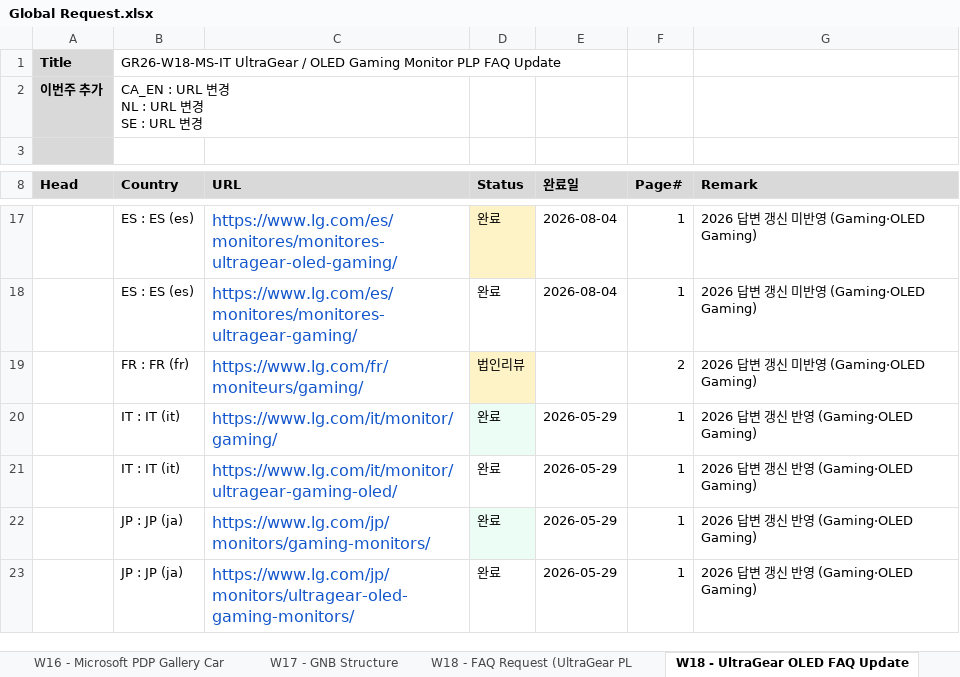
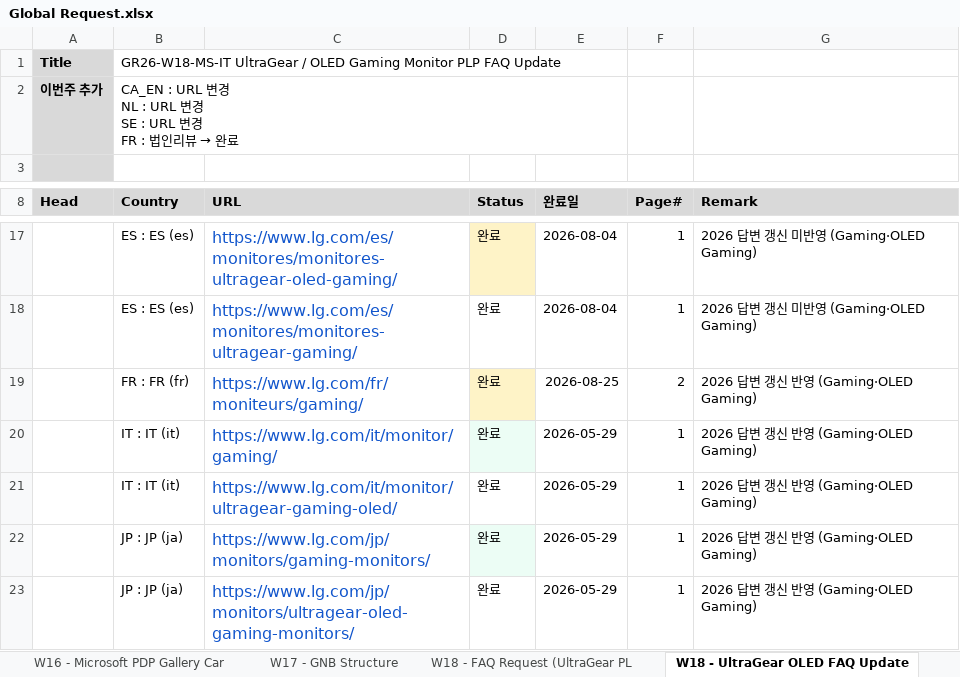
Before and after one commit to towdew/hs-dashboard, an Excel workbook: it/Global Request.xlsx, sheet W18 - UltraGear OLED FAQ Update, drawn as a sheet; only a part is shown, gaps mark what is left out; values as stored, in another font and other column widths than the file's, no borders; ↵ is a line break in a cell; the diff names each change by its address in the sheet, - before the commit and + after, or states it on an @@ line.

```diff
--- a/it/Global Request.xlsx (sheet W18 - UltraGear OLED FAQ Update)
+++ b/it/Global Request.xlsx (sheet W18 - UltraGear OLED FAQ Update)
@@ B2 (Country): …: URL 변경 → …: URL 변경 ↵ FR : 법인리뷰 → 완료 @@
-D19 (Status): 법인리뷰
+D19 (Status): 완료
-E19 (완료일): (empty)
+E19 (완료일): 2026-08-25
-G19 (Remark): 2026 답변 갱신 미반영 (Gaming·OLED Gaming)
+G19 (Remark): 2026 답변 갱신 반영 (Gaming·OLED Gaming)
```
Also changed, not shown: 1 other file.
